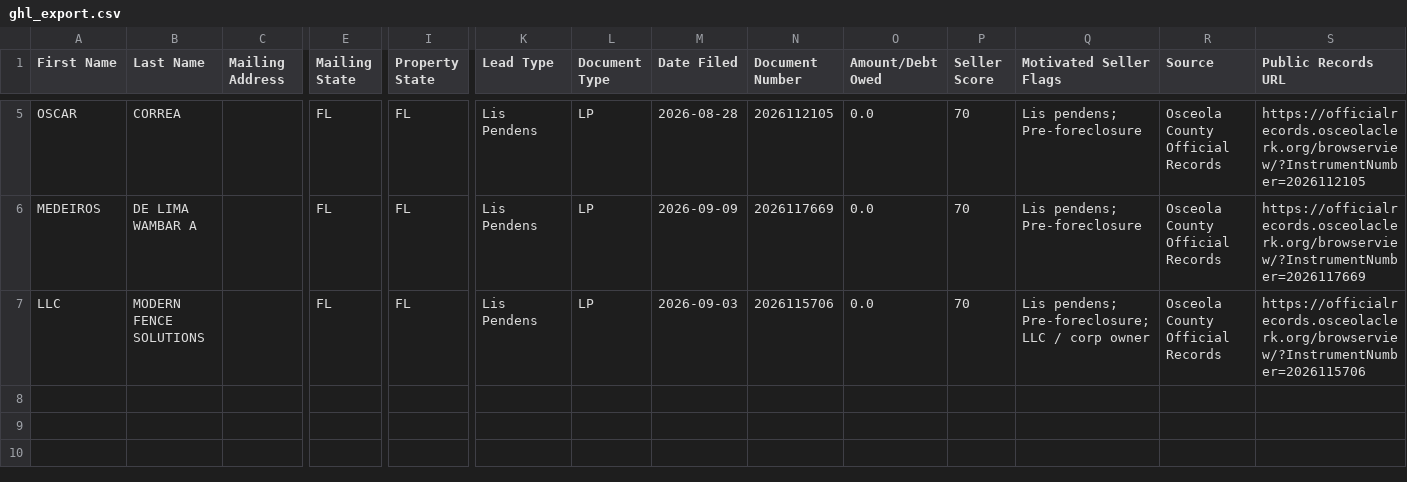
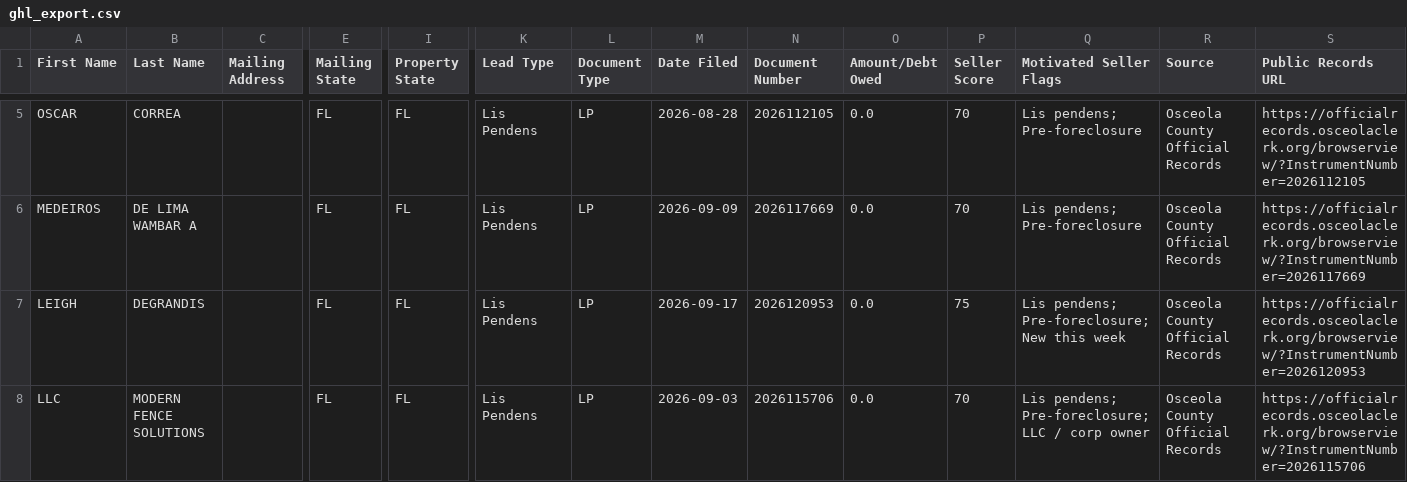
Before and after one commit to figlesias7/osceola-intel, a CSV file: data/ghl_export.csv, drawn as a sheet; only a part is shown, gaps mark what is left out; rows hold the shown columns only; the diff names each change by its address in the sheet, - before the commit and + after, or states it on an @@ line.

```diff
--- a/data/ghl_export.csv
+++ b/data/ghl_export.csv
+row 7: LEIGH | DEGRANDIS |  | FL | FL | Lis Pendens | LP | 2026-09-17 | 2026120953 | 0.0 | 75 | Lis pendens; Pre-foreclosure; New this week | Osceola County Official Records | https://officialrecords.osceolaclerk.org/browserview/?InstrumentNumber=2026120953
```
Also changed, not shown: 2 other files.
